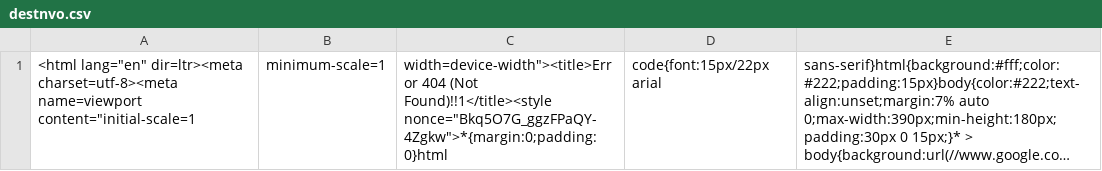
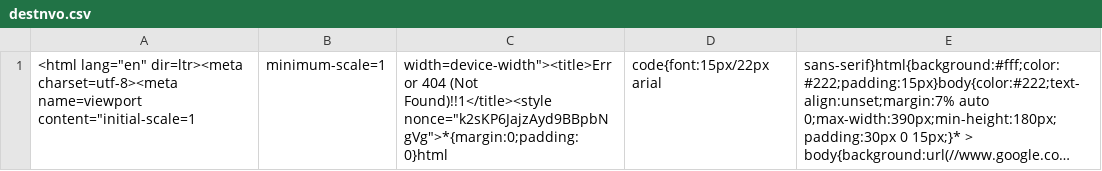
Before and after one commit to nubecafiver/destinatarios, a CSV file: destnvo.csv, drawn as a sheet; long unchanged cells end in …; the diff names each change by its address in the sheet, - before the commit and + after, or states it on an @@ line.

```diff
--- a/destnvo.csv
+++ b/destnvo.csv
-C1: …(Not Found)!!1</title><style nonce="Bkq5O7G_ggzFPaQY-4Zgkw">*{margin:0;padding:0}html
+C1: …(Not Found)!!1</title><style nonce="k2sKP6JajzAyd9BBpbNgVg">*{margin:0;padding:0}html
```
